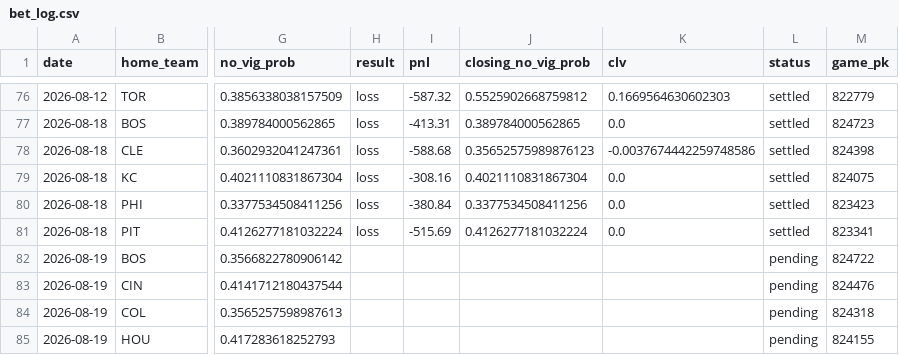
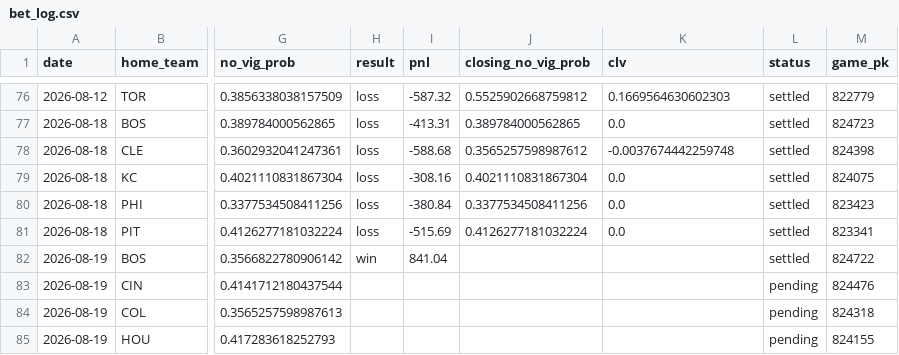
Before and after one commit to hatpat10/mlb-model-v2, a CSV file: outputs/bet_log.csv, drawn as a sheet; only a part is shown, gaps mark what is left out; the diff names each change by its address in the sheet, - before the commit and + after, or states it on an @@ line.

```diff
--- a/outputs/bet_log.csv
+++ b/outputs/bet_log.csv
-J78 (closing_no_vig_prob): 0.35652575989876123
+J78 (closing_no_vig_prob): 0.3565257598987612
-K78 (clv): -0.0037674442259748586
+K78 (clv): -0.0037674442259748
-H82 (result): (empty)
+H82 (result): win
-I82 (pnl): (empty)
+I82 (pnl): 841.04
-L82 (status): pending
+L82 (status): settled
```
Also changed, not shown: data/raw/odds_close_2026-08-19.csv, 1 other file.
